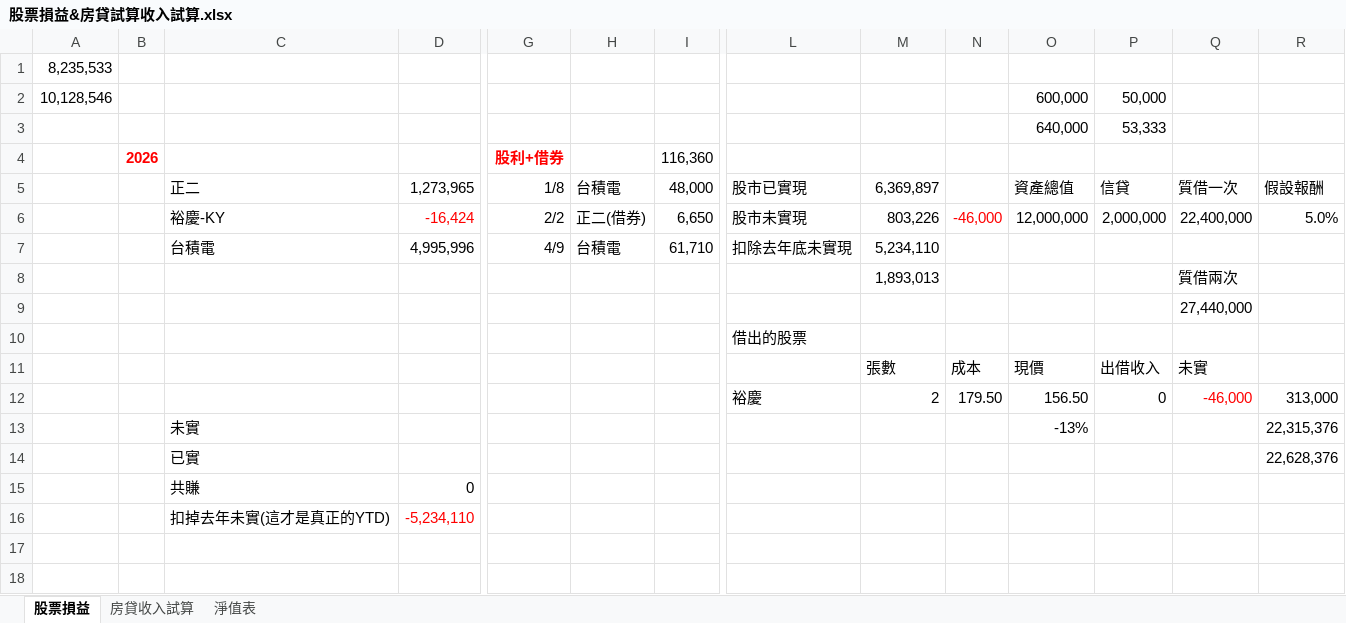
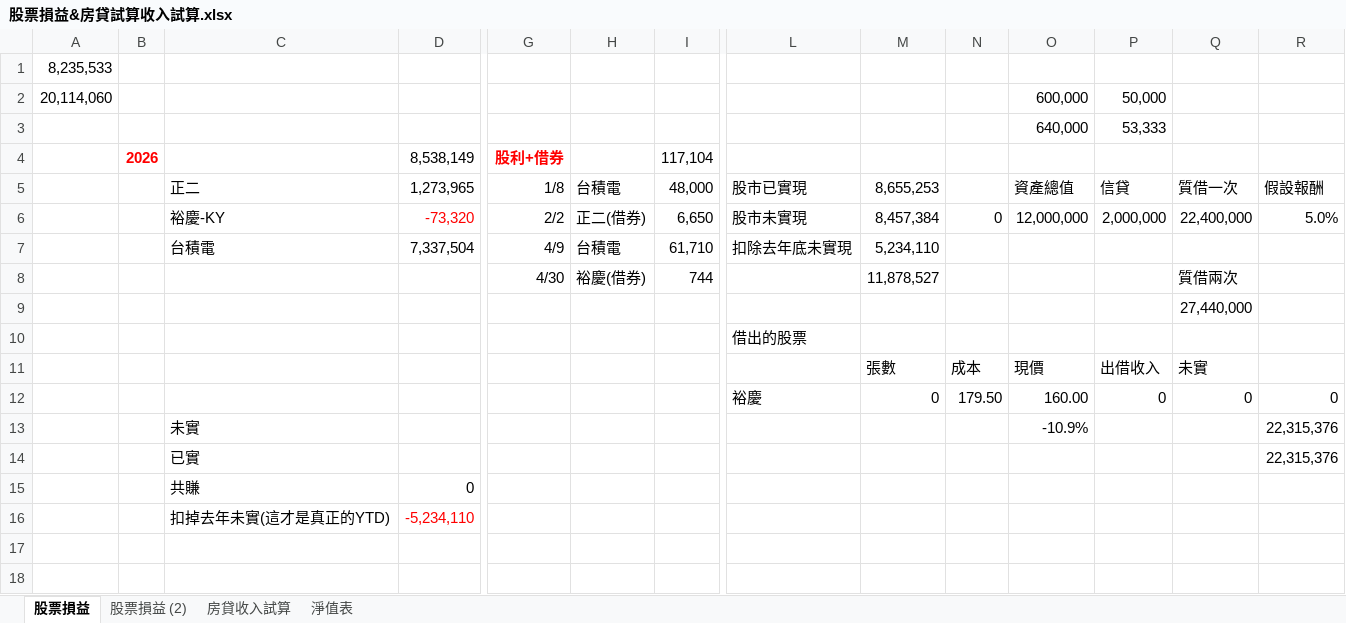
Before and after one commit to mark838308/Mark-Wang, an Excel workbook: 股票損益&房貸試算收入試算.xlsx, sheet 股票損益, drawn as a sheet; only a part is shown, gaps mark what is left out; values as stored, in another font and other column widths than the file's, no borders; removed rows and columns are numbered as before the commit, all else as after; rows hold the shown columns only; the diff names each change by its address in the sheet, - before the commit and + after, or states it on an @@ line.

```diff
--- a/股票損益&房貸試算收入試算.xlsx (sheet 股票損益)
+++ b/股票損益&房貸試算收入試算.xlsx (sheet 股票損益)
+sheet tab: 股票損益 (2)
-A2: 10,128,546
+A2: 20,114,060
-D4: (empty)
+D4: 8,538,149
-I4: 116,360
+I4: 117,104
-M5: 6,369,897
+M5: 8,655,253
-D6: -16,424
+D6: -73,320
-M6: 803,226
+M6: 8,457,384
-N6: -46,000
+N6: 0
-N6 text colour: #FF0000
+N6 text colour: black
-D7: 4,995,996
+D7: 7,337,504
-row 8:  |  |  |  |  |  |  |  | 1,893,013 |  |  |  | 質借兩次
+row 8:  |  |  |  | 4/30 | 裕慶(借券) | 744 |  | 11,878,527 |  |  |  | 質借兩次
-row 12:  |  |  |  |  |  |  | 裕慶 | 2 | 179.50 | 156.50 | 0 | -46,000 | 313,000
+row 12:  |  |  |  |  |  |  | 裕慶 | 0 | 179.50 | 160.00 | 0 | 0 | 0
-O13: -13%
+O13: -10.9%
-R14: 22,628,376
+R14: 22,315,376
```
Also changed, not shown: sheet 房貸收入試算, sheet 淨值表, charts or pictures.
